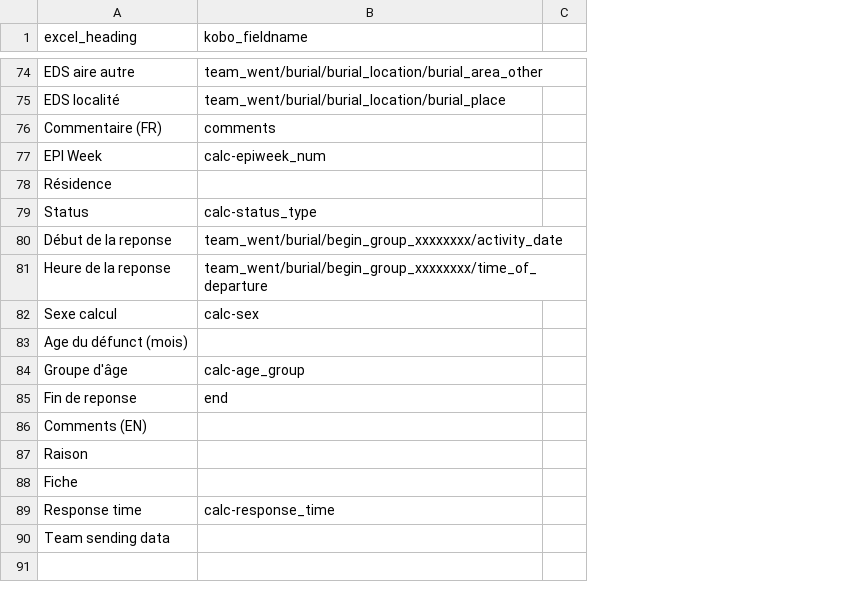
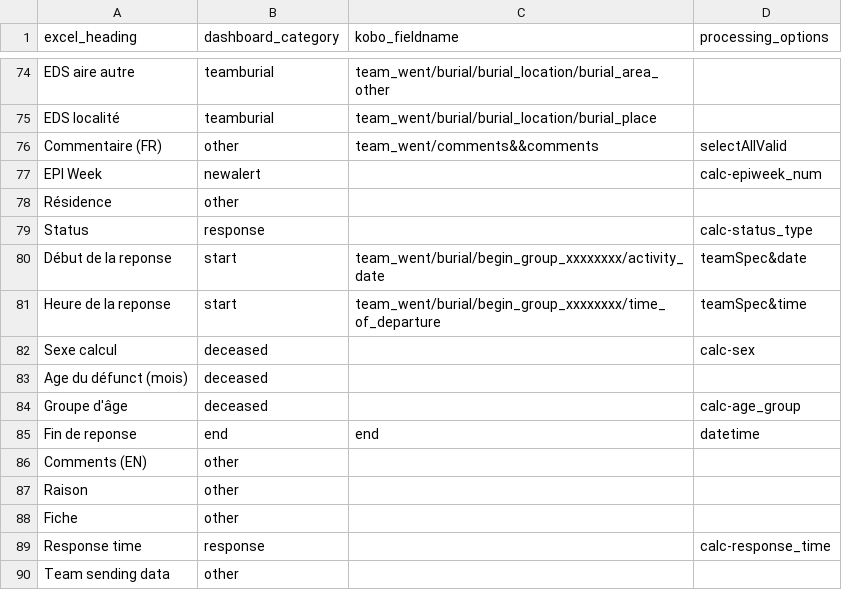
Before and after one commit to IFRCGo/africa, a CSV file: sdb_config/cfg_excelHeadings.csv, drawn as a sheet; only a part is shown, gaps mark what is left out; removed rows and columns are numbered as before the commit, all else as after; the diff covers the shown part only; the diff names each change by its address in the sheet, - before the commit and + after, or states it on an @@ line.

```diff
--- a/sdb_config/cfg_excelHeadings.csv
+++ b/sdb_config/cfg_excelHeadings.csv
+column B (dashboard_category), rows 74-90: teamburial | teamburial | other | newalert | other | response | start | start | deceased | deceased | deceased | end | other | other | other | response | other
-column C, empty
+column D (processing_options), rows 76-89: selectAllValid | calc-epiweek_num |  | calc-status_type | teamSpec&date | teamSpec&time | calc-sex |  | calc-age_group | datetime |  |  |  | calc-response_time
-C76 (kobo_fieldname): comments
+C76 (kobo_fieldname): team_went/comments&&comments
-C77 (kobo_fieldname): calc-epiweek_num
+C77 (kobo_fieldname): (empty)
-C79 (kobo_fieldname): calc-status_type
+C79 (kobo_fieldname): (empty)
-C82 (kobo_fieldname): calc-sex
+C82 (kobo_fieldname): (empty)
-C84 (kobo_fieldname): calc-age_group
+C84 (kobo_fieldname): (empty)
-C89 (kobo_fieldname): calc-response_time
+C89 (kobo_fieldname): (empty)
```
Also changed, not shown: 1 added row, 1 removed row and 33 edited cells elsewhere in this file.
